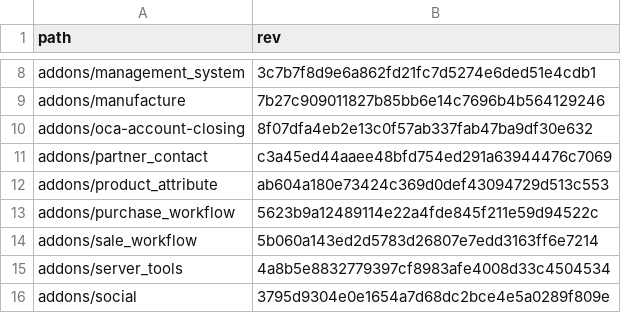
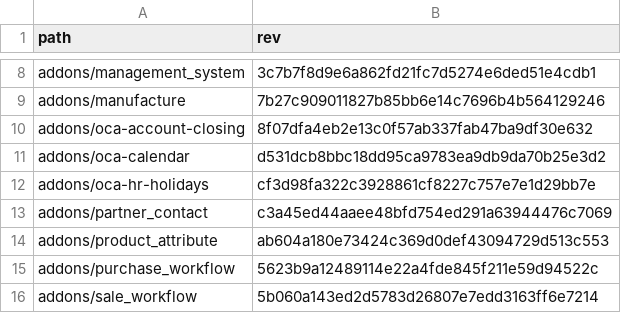
Before and after one commit to Mint-System/Odoo-Build, a CSV file: versions/18.0/.gitmodules.csv, drawn as a sheet; only a part is shown, gaps mark what is left out; the shorter side is filled out with more unchanged rows.

Commit message:
feat(gitmodules): update

```diff
--- a/versions/18.0/.gitmodules.csv
+++ b/versions/18.0/.gitmodules.csv
@@ -10,2 +10,4 @@ addons/manufacture,7b27c909011827b85bb6e14c7696b4b564129246
 addons/oca-account-closing,8f07dfa4eb2e13c0f57ab337fab47ba9df30e632
+addons/oca-calendar,d531dcb8bbc18dd95ca9783ea9db9da70b25e3d2
+addons/oca-hr-holidays,cf3d98fa322c3928861cf8227c757e7e1d29bb7e
 addons/partner_contact,c3a45ed44aaee48bfd754ed291a63944476c7069
```
Also changed, not shown: 1 other file.
